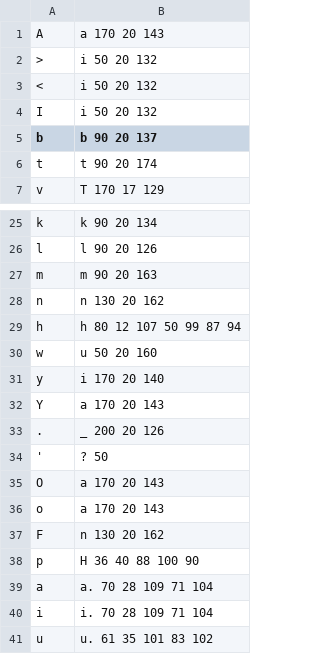
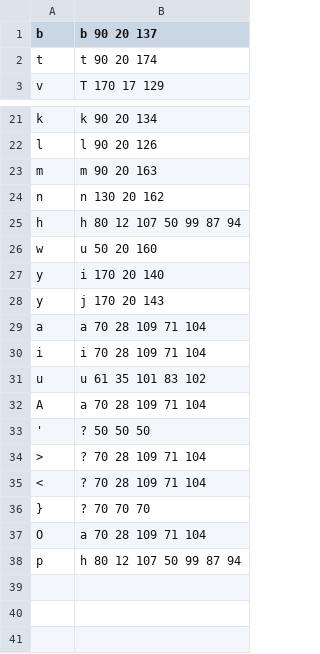
Before and after one commit to egyptscholarsinc/momken-text2phoneme, a TSV file: data/text2phoneme.tsv, drawn as a sheet; only a part is shown, gaps mark what is left out.

```diff
--- a/data/text2phoneme.tsv
+++ b/data/text2phoneme.tsv
@@ -1,5 +1 @@
-A	a 170 20 143
->	i 50 20 132
-<	i 50 20 132
-I	i 50 20 132
 b	b 90 20 137
@@ -31,11 +27,12 @@ w	u 50 20 160
 y	i 170 20 140
-Y	a 170 20 143
-.	_ 200 20 126
-'	? 50
-O	a 170 20 143
-o	a 170 20 143
-F	n 130 20 162
-p	H 36 40 88 100 90
-a	a. 70 28 109 71 104
-i	i. 70 28 109 71 104
-u	u. 61 35 101 83 102
+y	j 170 20 143
+a	a 70 28 109 71 104
+i	i 70 28 109 71 104
+u	u 61 35 101 83 102
+A	a 70 28 109 71 104
+'	? 50 50 50
+>	? 70 28 109 71 104
+<	? 70 28 109 71 104
+}	? 70 70 70
+O	a 70 28 109 71 104
+p	h 80 12 107 50 99 87 94
```
Also changed, not shown: 3 other files.
